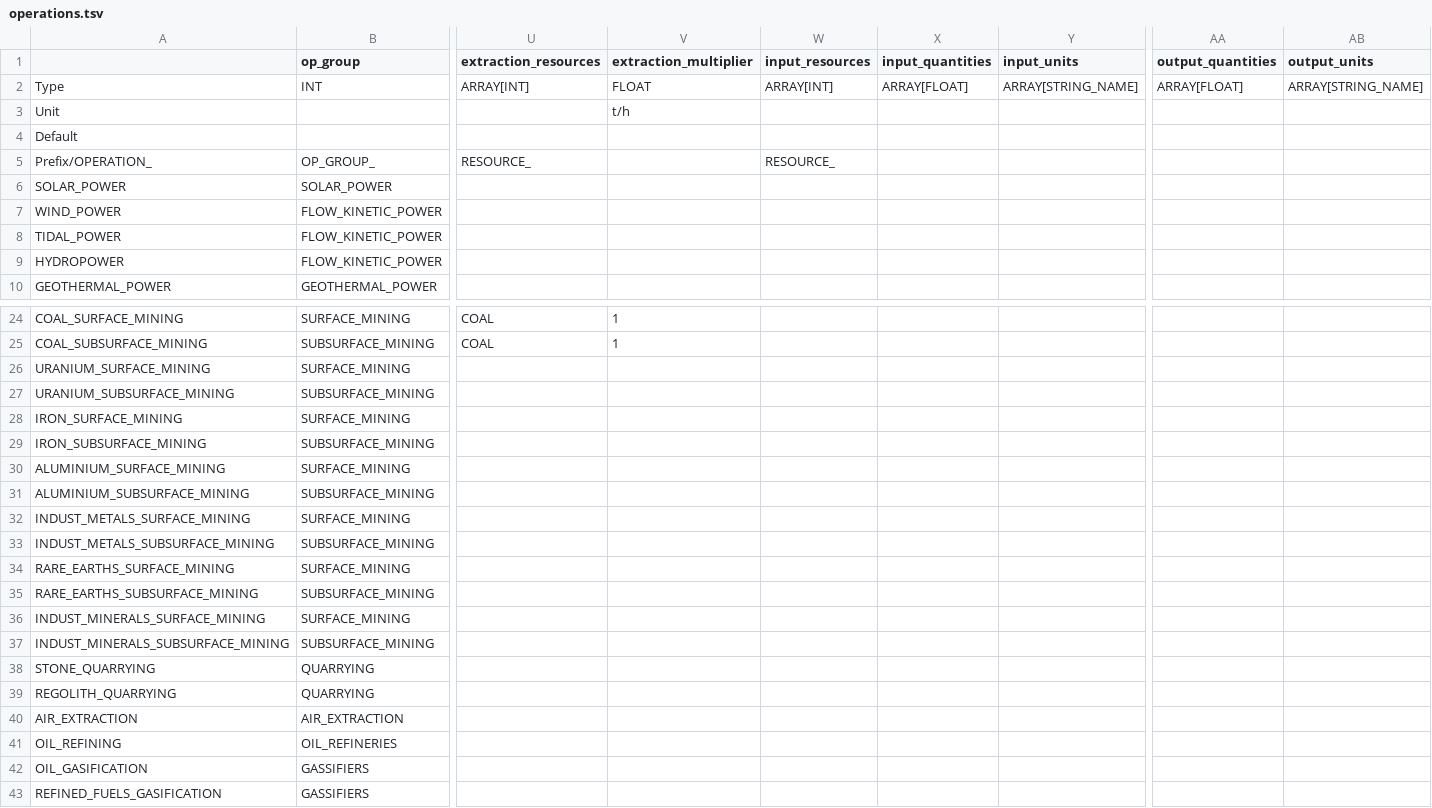
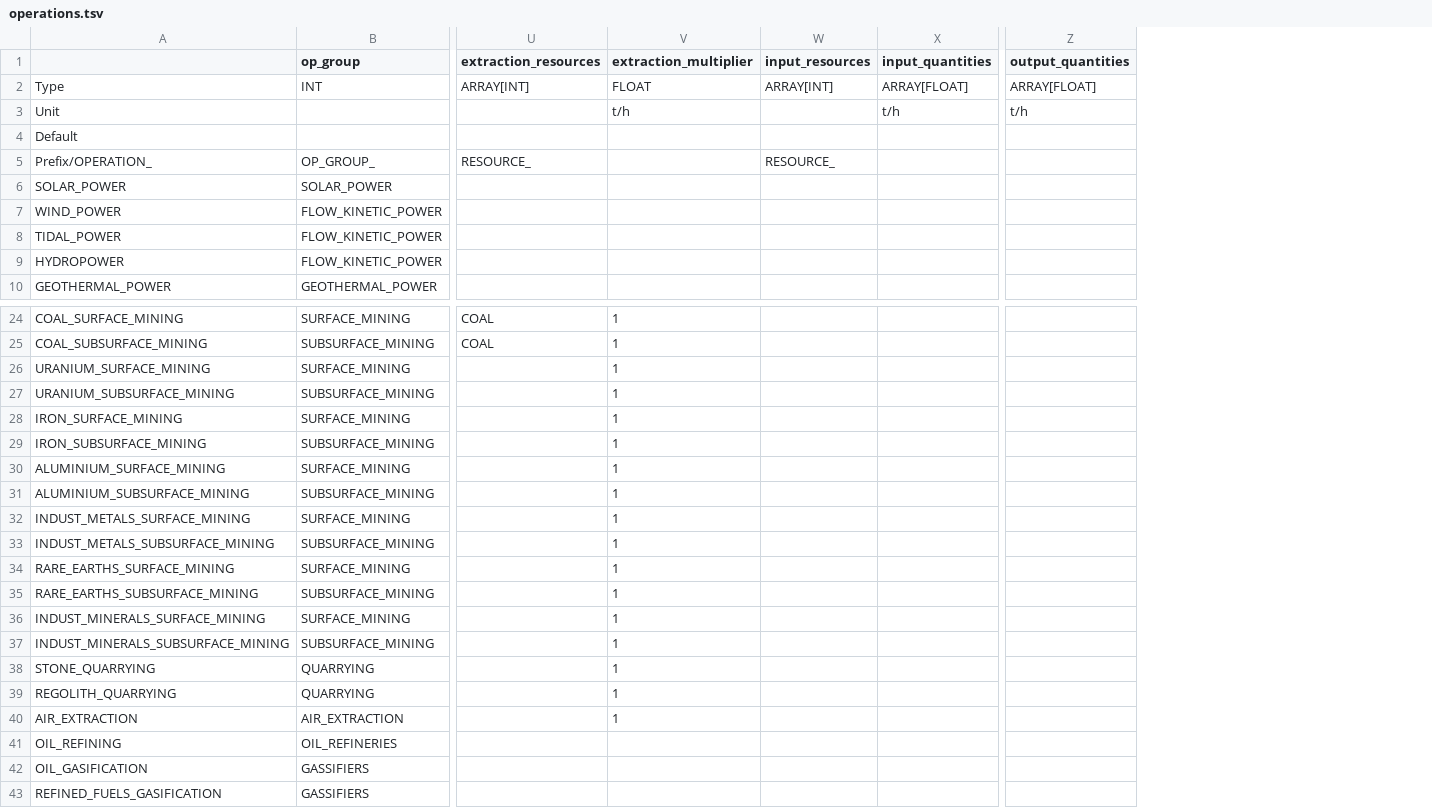
Before and after one commit to t2civ/astropolis_sdk, a TSV file: public/data/tables/operations.tsv, drawn as a sheet; only a part is shown, gaps mark what is left out; removed rows and columns are numbered as before the commit, all else as after; the diff names each change by its address in the sheet, - before the commit and + after, or states it on an @@ line.

```diff
--- a/public/data/tables/operations.tsv
+++ b/public/data/tables/operations.tsv
-column Y (input_units), row 2: ARRAY[STRING_NAME]
-column AB (output_units), row 2: ARRAY[STRING_NAME]
-X3 (input_quantities): (empty)
+X3 (input_quantities): t/h
-Z3 (output_quantities): (empty)
+Z3 (output_quantities): t/h
-V26:V40 (extraction_multiplier): (empty)
+V26:V40 (extraction_multiplier): 1
```
Also changed, not shown: 3 other files.
